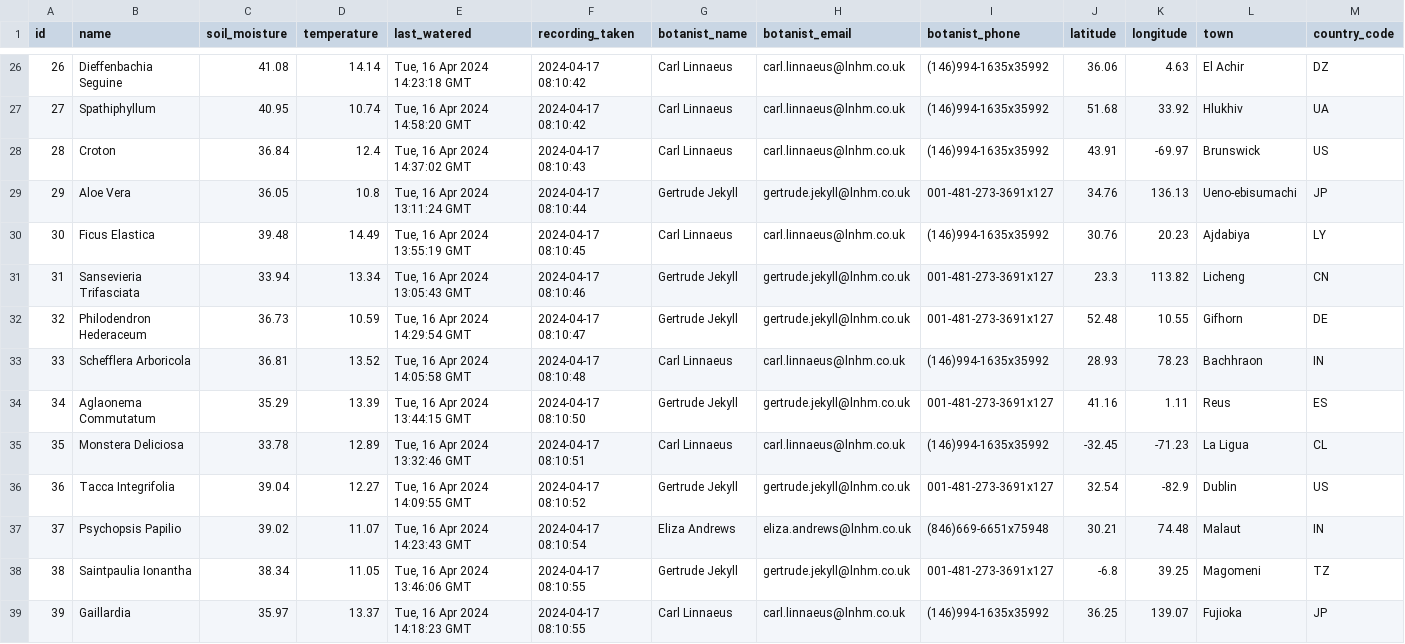
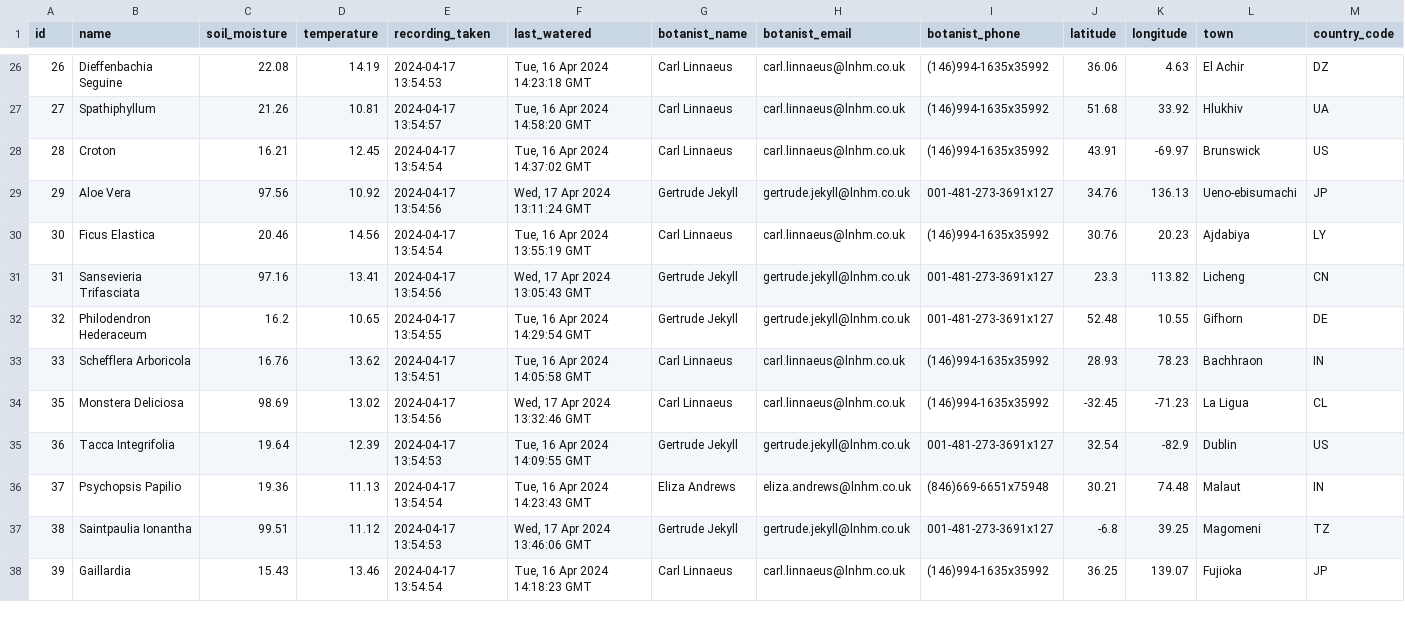
Before and after one commit to MahinRahman8901/c10-LNHM-plant-sensors, a CSV file: pipeline/plants_data.csv, drawn as a sheet; only a part is shown, gaps mark what is left out; removed rows and columns are numbered as before the commit, all else as after; rows hold the shown columns only; the diff covers the shown part only; the diff names each change by its address in the sheet, - before the commit and + after, or states it on an @@ line.

```diff
--- a/pipeline/plants_data.csv
+++ b/pipeline/plants_data.csv
+column E (recording_taken), rows 26-38: 2024-04-17 13:54:53 | 2024-04-17 13:54:57 | 2024-04-17 13:54:54 | 2024-04-17 13:54:56 | 2024-04-17 13:54:54 | 2024-04-17 13:54:56 | 2024-04-17 13:54:55 | 2024-04-17 13:54:51 | 2024-04-17 13:54:56 | 2024-04-17 13:54:53 | 2024-04-17 13:54:54 | 2024-04-17 13:54:53 | 2024-04-17 13:54:54
-column F (recording_taken), rows 26-33: 2024-04-17 08:10:42 | 2024-04-17 08:10:42 | 2024-04-17 08:10:43 | 2024-04-17 08:10:44 | 2024-04-17 08:10:45 | 2024-04-17 08:10:46 | 2024-04-17 08:10:47 | 2024-04-17 08:10:48; rows 35-39: 2024-04-17 08:10:51 | 2024-04-17 08:10:52 | 2024-04-17 08:10:54 | 2024-04-17 08:10:55 | 2024-04-17 08:10:55
-C26 (soil_moisture): 41.08
+C26 (soil_moisture): 22.08
-D26 (temperature): 14.14
+D26 (temperature): 14.19
-C27 (soil_moisture): 40.95
+C27 (soil_moisture): 21.26
-D27 (temperature): 10.74
+D27 (temperature): 10.81
-C28 (soil_moisture): 36.84
+C28 (soil_moisture): 16.21
-D28 (temperature): 12.4
+D28 (temperature): 12.45
-C29 (soil_moisture): 36.05
+C29 (soil_moisture): 97.56
-D29 (temperature): 10.8
+D29 (temperature): 10.92
-F29 (last_watered): Tue, 16 Apr 2024 13:11:24 GMT
+F29 (last_watered): Wed, 17 Apr 2024 13:11:24 GMT
-C30 (soil_moisture): 39.48
+C30 (soil_moisture): 20.46
-D30 (temperature): 14.49
+D30 (temperature): 14.56
-C31 (soil_moisture): 33.94
+C31 (soil_moisture): 97.16
-D31 (temperature): 13.34
+D31 (temperature): 13.41
-F31 (last_watered): Tue, 16 Apr 2024 13:05:43 GMT
+F31 (last_watered): Wed, 17 Apr 2024 13:05:43 GMT
-C32 (soil_moisture): 36.73
+C32 (soil_moisture): 16.2
-D32 (temperature): 10.59
+D32 (temperature): 10.65
-C33 (soil_moisture): 36.81
+C33 (soil_moisture): 16.76
-D33 (temperature): 13.52
+D33 (temperature): 13.62
-row 34: 34 | Aglaonema Commutatum | 35.29 | 13.39 | Tue, 16 Apr 2024 13:44:15 GMT | 2024-04-17 08:10:50 | Gertrude Jekyll | gertrude.jekyll@lnhm.co.uk | 001-481-273-3691x127 | 41.16 | 1.11 | Reus | ES
-C34 (soil_moisture): 33.78
+C34 (soil_moisture): 98.69
-D34 (temperature): 12.89
+D34 (temperature): 13.02
-F34 (last_watered): Tue, 16 Apr 2024 13:32:46 GMT
+F34 (last_watered): Wed, 17 Apr 2024 13:32:46 GMT
-C35 (soil_moisture): 39.04
+C35 (soil_moisture): 19.64
-D35 (temperature): 12.27
+D35 (temperature): 12.39
-C36 (soil_moisture): 39.02
+C36 (soil_moisture): 19.36
-D36 (temperature): 11.07
+D36 (temperature): 11.13
-C37 (soil_moisture): 38.34
+C37 (soil_moisture): 99.51
-D37 (temperature): 11.05
+D37 (temperature): 11.12
-F37 (last_watered): Tue, 16 Apr 2024 13:46:06 GMT
+F37 (last_watered): Wed, 17 Apr 2024 13:46:06 GMT
-C38 (soil_moisture): 35.97
+C38 (soil_moisture): 15.43
-D38 (temperature): 13.37
+D38 (temperature): 13.46
```
Also changed, not shown: 83 edited cells elsewhere in this file, 4 other files.
